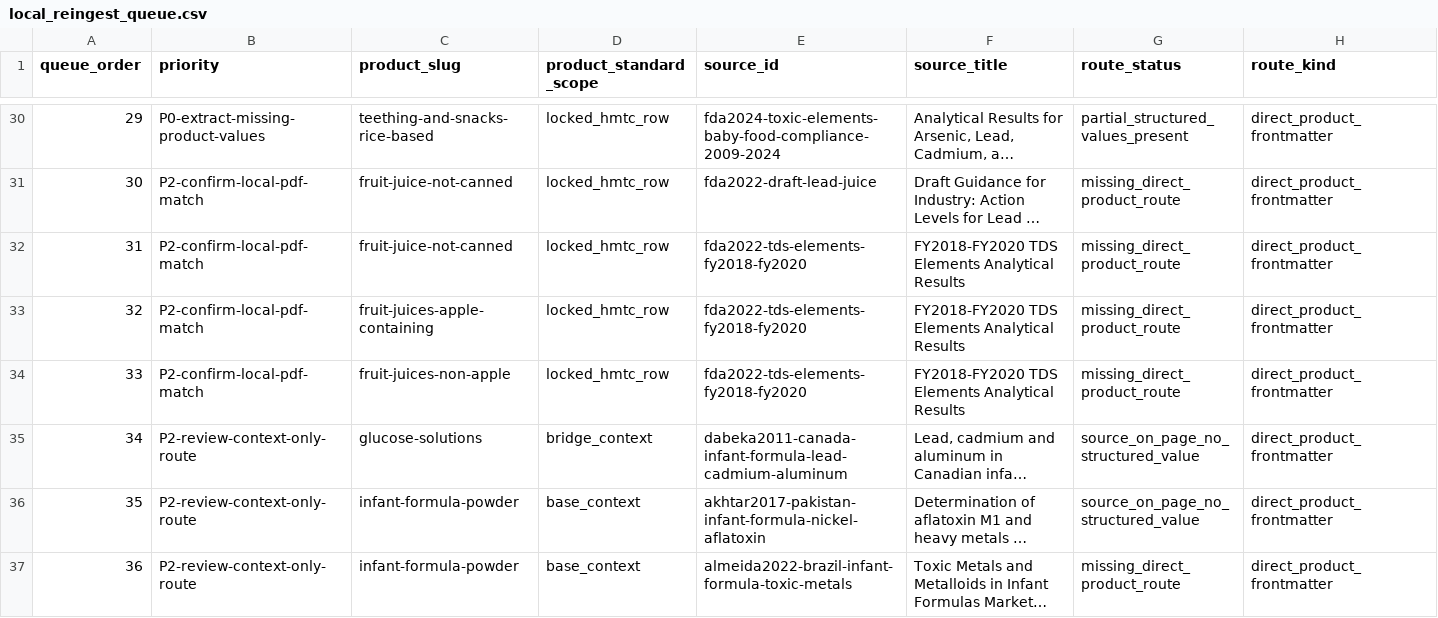
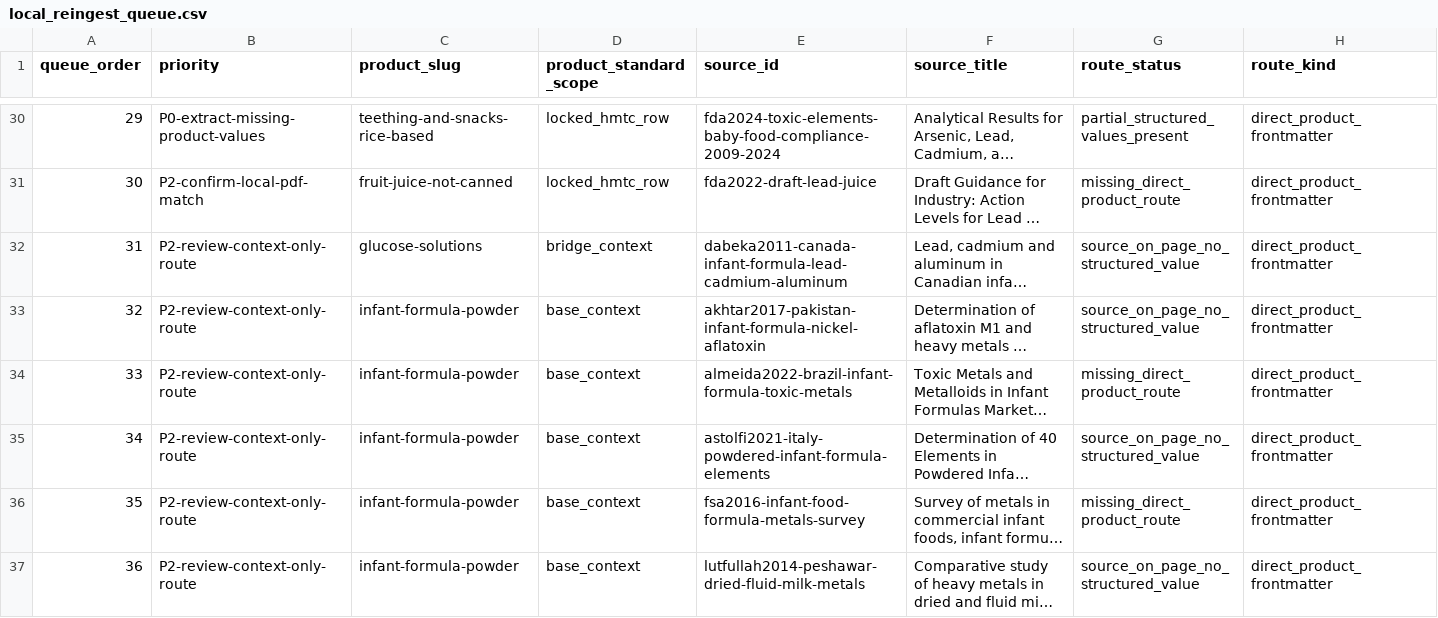
Before and after one commit to paleofoundation/heavymetalindex, a CSV file: data/evidence/local_reingest_queue.csv, drawn as a sheet; only a part is shown, gaps mark what is left out; the shorter side is filled out with more unchanged rows; long unchanged cells end in …; removed rows and columns are numbered as before the commit, all else as after; rows hold the shown columns only; the diff names each change by its address in the sheet, - before the commit and + after, or states it on an @@ line.

Commit message:
Promote FDA TDS fruit juice route context

```diff
--- a/data/evidence/local_reingest_queue.csv
+++ b/data/evidence/local_reingest_queue.csv
-row 32: 31 | P2-confirm-local-pdf-match | fruit-juice-not-canned | locked_hmtc_row | fda2022-tds-elements-fy2018-fy2020 | FY2018-FY2020 TDS Elements Analytical Results | missing_direct_product_route | direct_product_frontmatter
-row 33: 32 | P2-confirm-local-pdf-match | fruit-juices-apple-containing | locked_hmtc_row | fda2022-tds-elements-fy2018-fy2020 | FY2018-FY2020 TDS Elements Analytical Results | missing_direct_product_route | direct_product_frontmatter
-row 34: 33 | P2-confirm-local-pdf-match | fruit-juices-non-apple | locked_hmtc_row | fda2022-tds-elements-fy2018-fy2020 | FY2018-FY2020 TDS Elements Analytical Results | missing_direct_product_route | direct_product_frontmatter
@@ column A (queue_order) renumbered from row 32 down @@
```
Also changed, not shown: data/evidence/hmtc_standards_action_queue.csv, data/evidence/hmtc_standards_gap_report.csv, 14 other files.
